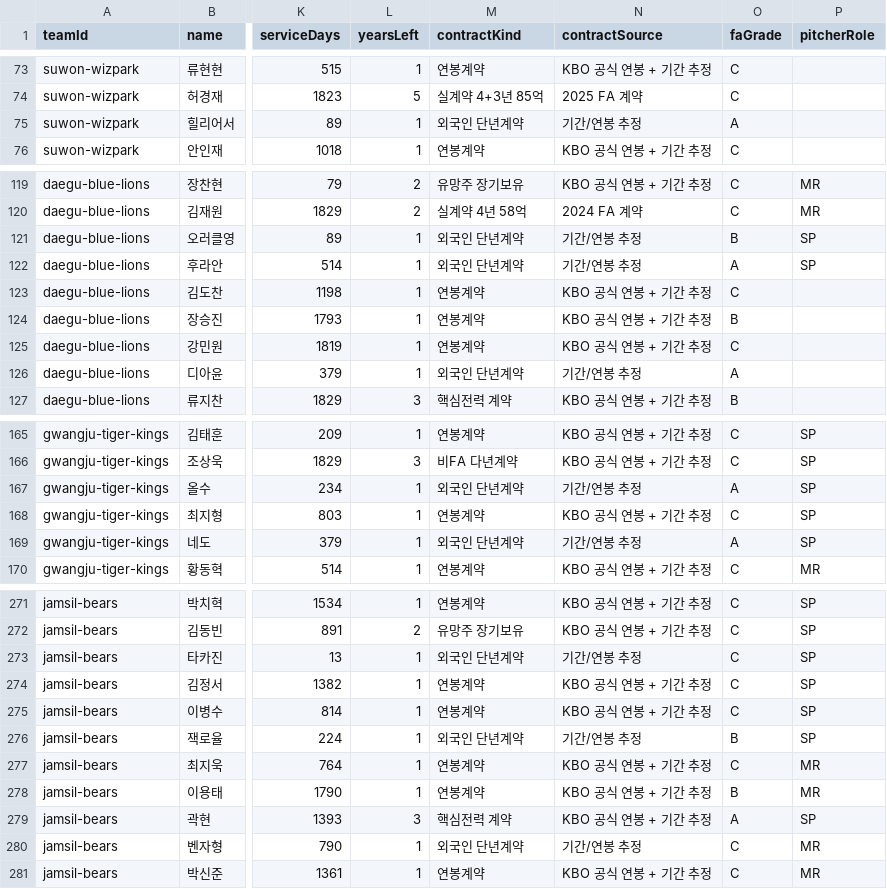
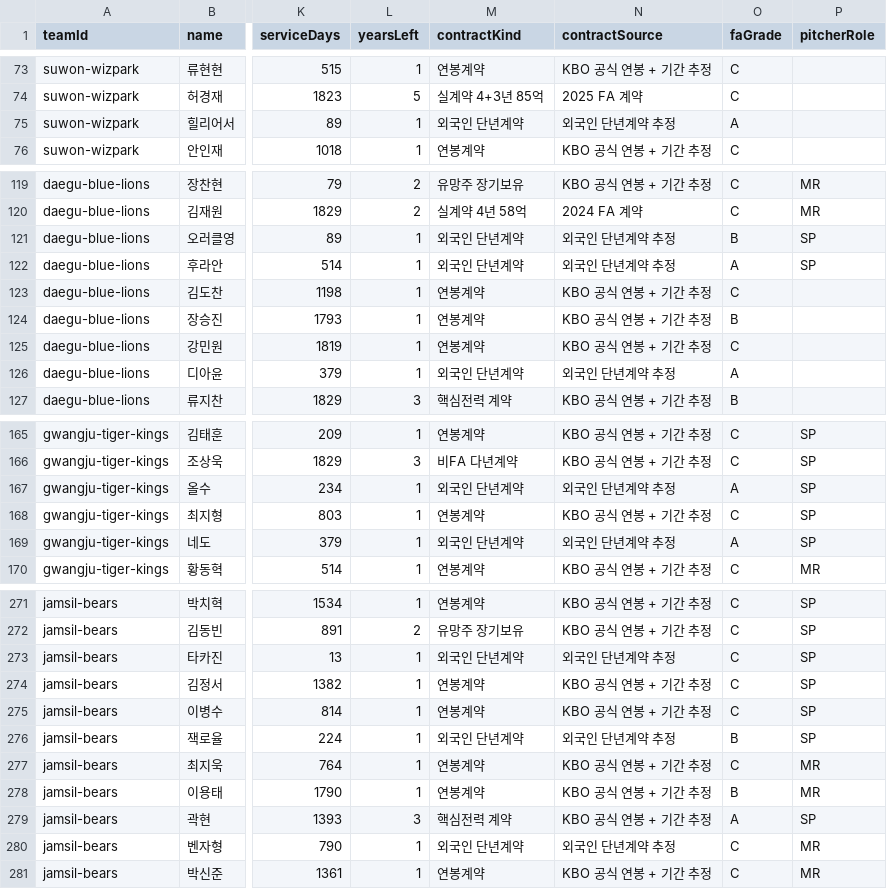
Before and after one commit to hwanilyou/baseballmanager, a CSV file: outputs/data/kbo_players.csv, drawn as a sheet; only a part is shown, gaps mark what is left out; the diff covers the shown part only; the diff names each change by its address in the sheet, - before the commit and + after, or states it on an @@ line.

Commit message:
Show contract data for every imported player

```diff
--- a/outputs/data/kbo_players.csv
+++ b/outputs/data/kbo_players.csv
-N75 (contractSource): 기간/연봉 추정
+N75 (contractSource): 외국인 단년계약 추정
-N121:N122 (contractSource): 기간/연봉 추정
+N121:N122 (contractSource): 외국인 단년계약 추정
-N126 (contractSource): 기간/연봉 추정
+N126 (contractSource): 외국인 단년계약 추정
-N167 (contractSource): 기간/연봉 추정
+N167 (contractSource): 외국인 단년계약 추정
-N169 (contractSource): 기간/연봉 추정
+N169 (contractSource): 외국인 단년계약 추정
-N273 (contractSource): 기간/연봉 추정
+N273 (contractSource): 외국인 단년계약 추정
-N276 (contractSource): 기간/연봉 추정
+N276 (contractSource): 외국인 단년계약 추정
-N280 (contractSource): 기간/연봉 추정
+N280 (contractSource): 외국인 단년계약 추정
```
Also changed, not shown: 26 edited cells elsewhere in this file, 3 other files.
